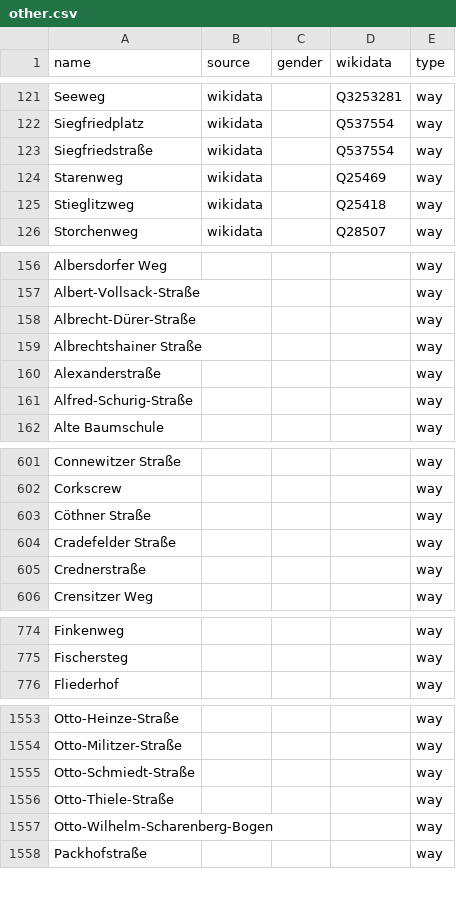
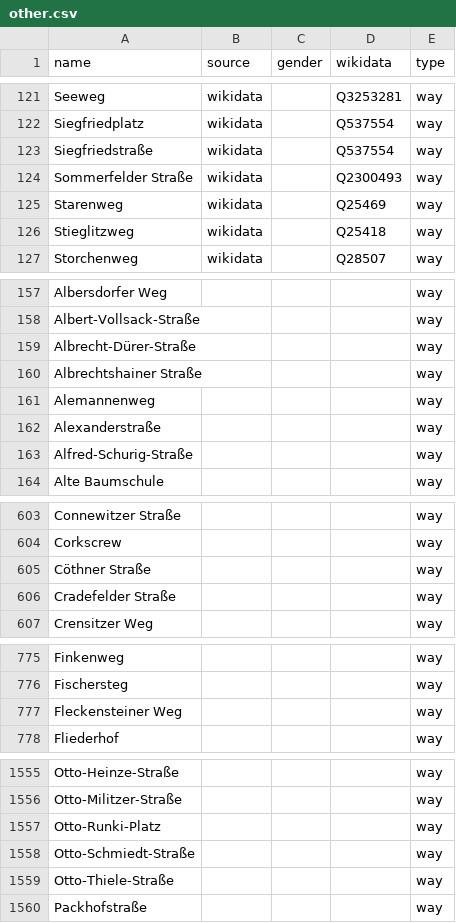
Before and after one commit to EqualStreetNames/equalstreetnames-leipzig, a CSV file: data/other.csv, drawn as a sheet; only a part is shown, gaps mark what is left out; the diff covers the shown part only.

```diff
--- a/data/other.csv
+++ b/data/other.csv
@@ -123,2 +123,3 @@ Siegfriedplatz,wikidata,,Q537554,way
 Siegfriedstraße,wikidata,,Q537554,way
+"Sommerfelder Straße",wikidata,,Q2300493,way
 Starenweg,wikidata,,Q25469,way
@@ -159,2 +160,3 @@ Albrecht-Dürer-Straße,,,,way
 "Albrechtshainer Straße",,,,way
+Alemannenweg,,,,way
 Alexanderstraße,,,,way
@@ -604,3 +606,2 @@ Corkscrew,,,,way
 "Cradefelder Straße",,,,way
-Crednerstraße,,,,way
 "Crensitzer Weg",,,,way
@@ -775,2 +776,3 @@ Finkenweg,,,,way
 Fischersteg,,,,way
+"Fleckensteiner Weg",,,,way
 Fliederhof,,,,way
@@ -1554,5 +1556,5 @@ Otto-Heinze-Straße,,,,way
 Otto-Militzer-Straße,,,,way
+Otto-Runki-Platz,,,,way
 Otto-Schmiedt-Straße,,,,way
 Otto-Thiele-Straße,,,,way
-Otto-Wilhelm-Scharenberg-Bogen,,,,way
 Packhofstraße,,,,way
```
Also changed, not shown: 2 removed rows elsewhere in this file, data/gender.csv, 3 other files.
